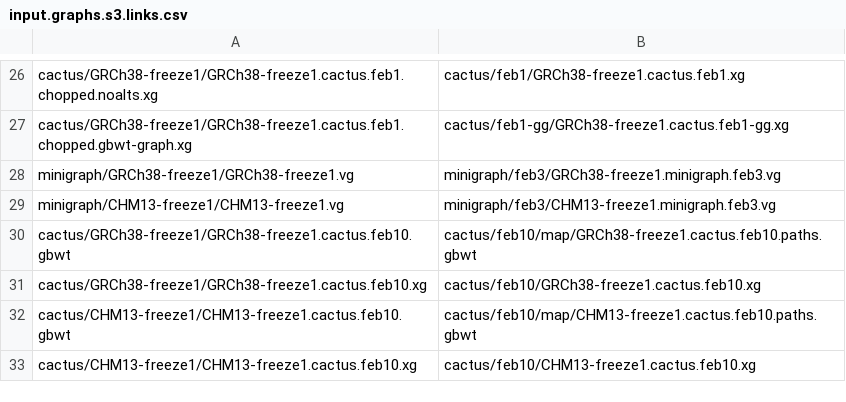
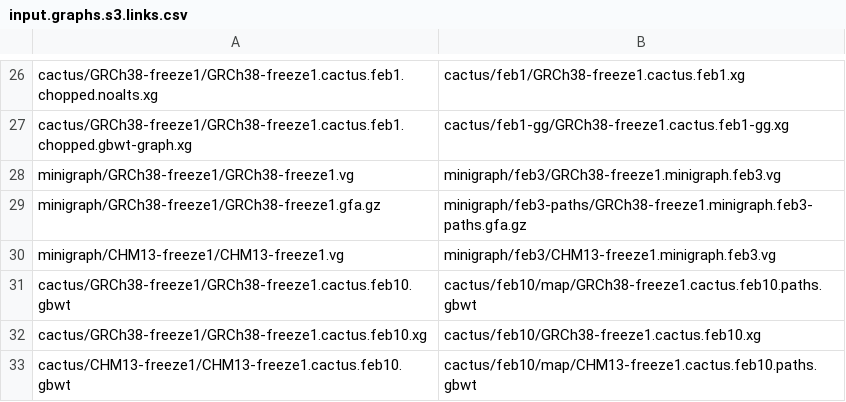
Before and after one commit to jmonlong/pangenome-evaluation, a CSV file: input.graphs.s3.links.csv, drawn as a sheet; only a part is shown, gaps mark what is left out; the shorter side is filled out with more unchanged rows.

Commit message:
keep more paths during minigraph conversion

```diff
--- a/input.graphs.s3.links.csv
+++ b/input.graphs.s3.links.csv
@@ -28,2 +28,3 @@ cactus/GRCh38-freeze1/GRCh38-freeze1.cactus.feb1.chopped.gbwt-graph.xg,cactus/fe
 minigraph/GRCh38-freeze1/GRCh38-freeze1.vg,minigraph/feb3/GRCh38-freeze1.minigraph.feb3.vg
+minigraph/GRCh38-freeze1/GRCh38-freeze1.gfa.gz,minigraph/feb3-paths/GRCh38-freeze1.minigraph.feb3-paths.gfa.gz
 minigraph/CHM13-freeze1/CHM13-freeze1.vg,minigraph/feb3/CHM13-freeze1.minigraph.feb3.vg
```
Also changed, not shown: 1 other file.
